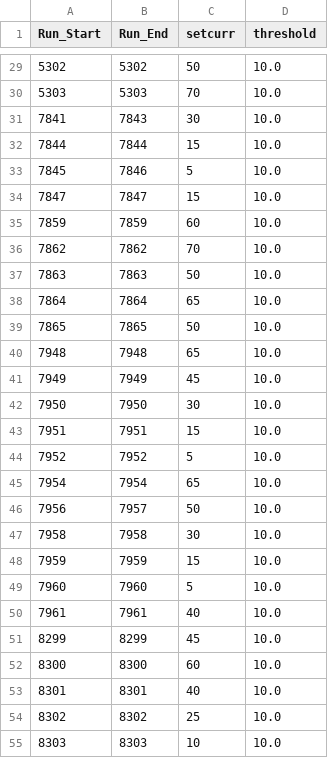
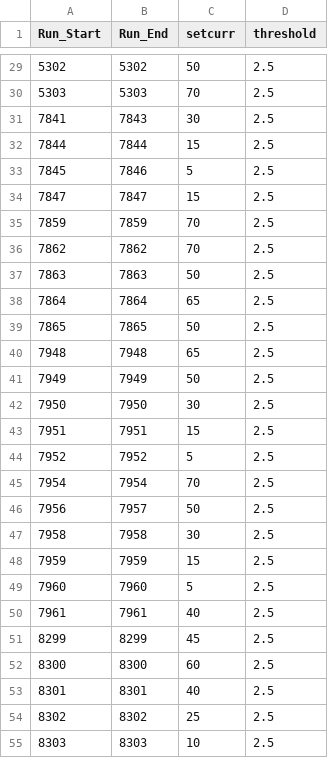
Before and after one commit to trottar/UTIL_KAONLT, a CSV file: DB/PARAM/Current_Parameters.csv, drawn as a sheet; only a part is shown, gaps mark what is left out; the diff covers the shown part only.

```diff
--- a/DB/PARAM/Current_Parameters.csv
+++ b/DB/PARAM/Current_Parameters.csv
@@ -29,27 +29,27 @@ Run_Start,Run_End,setcurr,threshold
-5302,5302,50,10.0
-5303,5303,70,10.0
-7841,7843,30,10.0
-7844,7844,15,10.0
-7845,7846,5,10.0
-7847,7847,15,10.0
-7859,7859,60,10.0
-7862,7862,70,10.0
-7863,7863,50,10.0
-7864,7864,65,10.0
-7865,7865,50,10.0
-7948,7948,65,10.0
-7949,7949,45,10.0
-7950,7950,30,10.0
-7951,7951,15,10.0
-7952,7952,5,10.0
-7954,7954,65,10.0
-7956,7957,50,10.0
-7958,7958,30,10.0
-7959,7959,15,10.0
-7960,7960,5,10.0
-7961,7961,40,10.0
-8299,8299,45,10.0
-8300,8300,60,10.0
-8301,8301,40,10.0
-8302,8302,25,10.0
-8303,8303,10,10.0
+5302,5302,50,2.5
+5303,5303,70,2.5
+7841,7843,30,2.5
+7844,7844,15,2.5
+7845,7846,5,2.5
+7847,7847,15,2.5
+7859,7859,70,2.5
+7862,7862,70,2.5
+7863,7863,50,2.5
+7864,7864,65,2.5
+7865,7865,50,2.5
+7948,7948,65,2.5
+7949,7949,50,2.5
+7950,7950,30,2.5
+7951,7951,15,2.5
+7952,7952,5,2.5
+7954,7954,70,2.5
+7956,7957,50,2.5
+7958,7958,30,2.5
+7959,7959,15,2.5
+7960,7960,5,2.5
+7961,7961,40,2.5
+8299,8299,45,2.5
+8300,8300,60,2.5
+8301,8301,40,2.5
+8302,8302,25,2.5
+8303,8303,10,2.5
```
Also changed, not shown: 27 edited cells elsewhere in this file, DB/PARAM/Misc_Parameters.csv, DB/PARAM/PID_Parameters.csv, 5 other files.
